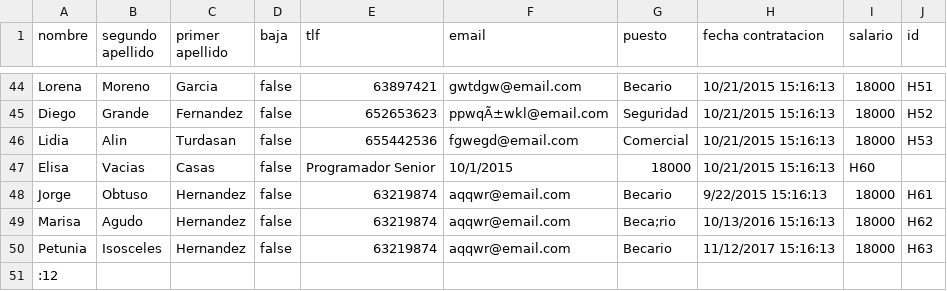
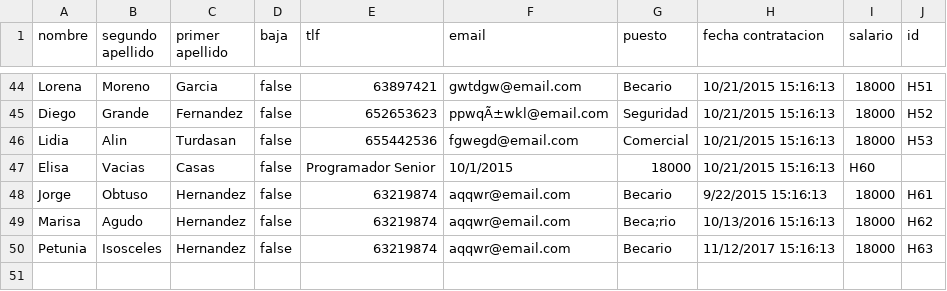
Before and after one commit to pablodiazsanz/csvRepsol, a CSV file: csv/client.csv, drawn as a sheet; only a part is shown, gaps mark what is left out; the diff names each change by its address in the sheet, - before the commit and + after, or states it on an @@ line.

```diff
--- a/csv/client.csv
+++ b/csv/client.csv
-row 51: :12
```
Also changed, not shown: csv/result.csv, 9 other files.
